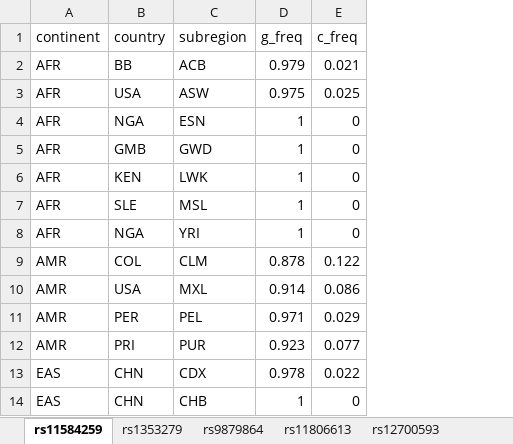
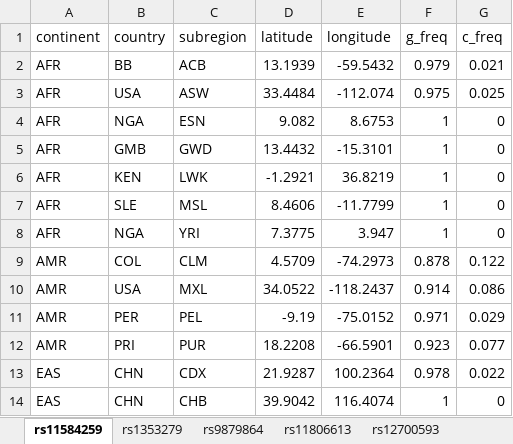
Before and after one commit to alyshapm/measles-susceptibility, an Excel workbook: population_genetics.xlsx, sheet rs11584259, drawn as a sheet; only a part is shown; values as stored, in another font and other column widths than the file's, no borders; charts and pictures not drawn; the diff names each change by its address in the sheet, - before the commit and + after, or states it on an @@ line.

```diff
--- a/population_genetics.xlsx (sheet rs11584259)
+++ b/population_genetics.xlsx (sheet rs11584259)
+column D (latitude), rows 2-14: 13.1939 | 33.4484 | 9.082 | 13.4432 | -1.2921 | 8.4606 | 7.3775 | 4.5709 | 34.0522 | -9.19 | 18.2208 | 21.9287 | 39.9042
+column E (longitude), rows 2-14: -59.5432 | -112.074 | 8.6753 | -15.3101 | 36.8219 | -11.7799 | 3.947 | -74.2973 | -118.2437 | -75.0152 | -66.5901 | 100.2364 | 116.4074
```
Also changed, not shown: sheet rs11806613, sheet rs12700593, sheet rs4568518, sheet rs9879864, sheet rs1353279, formulas that keep their value.
